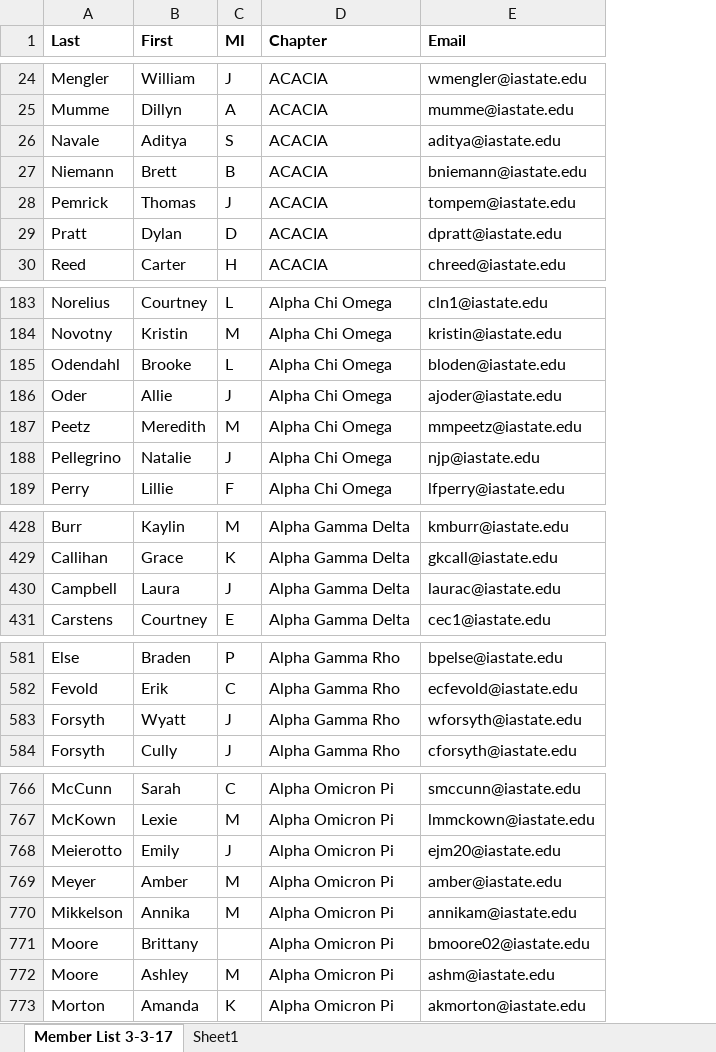
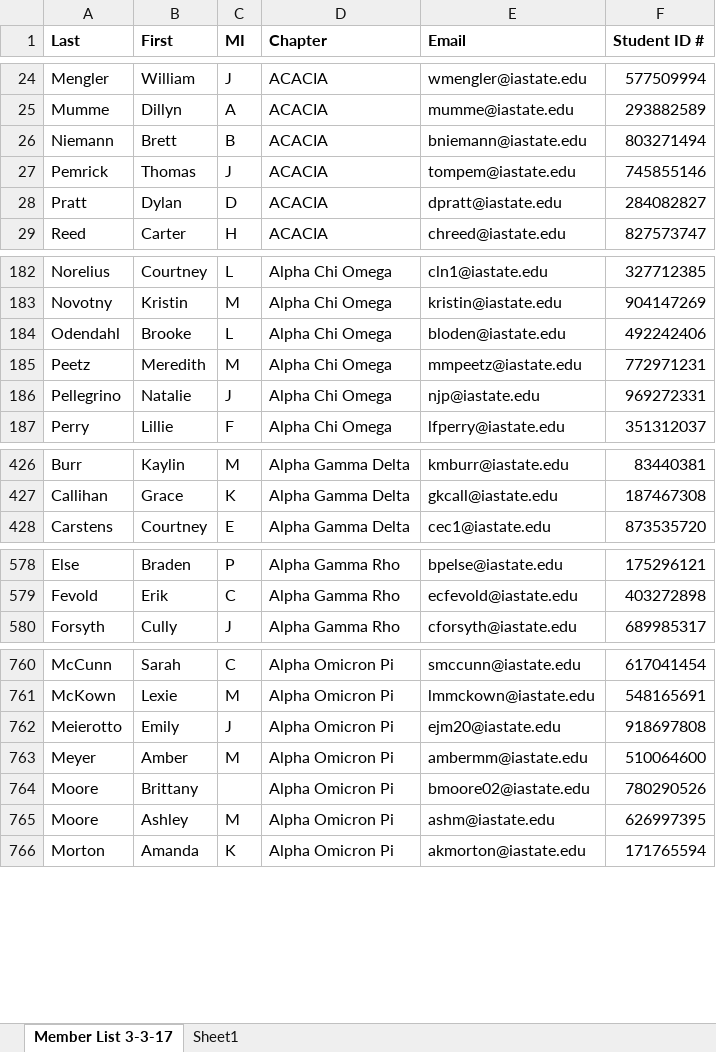
Before and after one commit to snowguy13/isu-greek-week, an Excel workbook: checkin/GW17roster.xlsx, sheet Member List 3-3-17, drawn as a sheet; only a part is shown, gaps mark what is left out; values as stored, in another font and other column widths than the file's, no borders; charts and pictures not drawn; removed rows and columns are numbered as before the commit, all else as after; the diff covers the shown part only; the diff names each change by its address in the sheet, - before the commit and + after, or states it on an @@ line.

Commit message:
adding net-ids to roster and adding lipsync waivers

```diff
--- a/checkin/GW17roster.xlsx (sheet Member List 3-3-17)
+++ b/checkin/GW17roster.xlsx (sheet Member List 3-3-17)
+column F (Student ID #), rows 24-29: 577509994 | 293882589 | 803271494 | 745855146 | 284082827 | 827573747; rows 182-187: 327712385 | 904147269 | 492242406 | 772971231 | 969272331 | 351312037; rows 426-428: 83440381 | 187467308 | 873535720; rows 578-580: 175296121 | 403272898 | 689985317; rows 760-766: 617041454 | 548165691 | 918697808 | 510064600 | 780290526 | 626997395 | 171765594
-row 26: Navale | Aditya | S | ACACIA | aditya@iastate.edu
-row 186: Oder | Allie | J | Alpha Chi Omega | ajoder@iastate.edu
-row 430: Campbell | Laura | J | Alpha Gamma Delta | laurac@iastate.edu
-row 583: Forsyth | Wyatt | J | Alpha Gamma Rho | wforsyth@iastate.edu
-E763 (Email): amber@iastate.edu
+E763 (Email): ambermm@iastate.edu
-row 770: Mikkelson | Annika | M | Alpha Omicron Pi | annikam@iastate.edu
```
Also changed, not shown: 20 removed rows and 6 edited cells elsewhere in this sheet, sheet Sheet1, charts or pictures, 2 other files.
